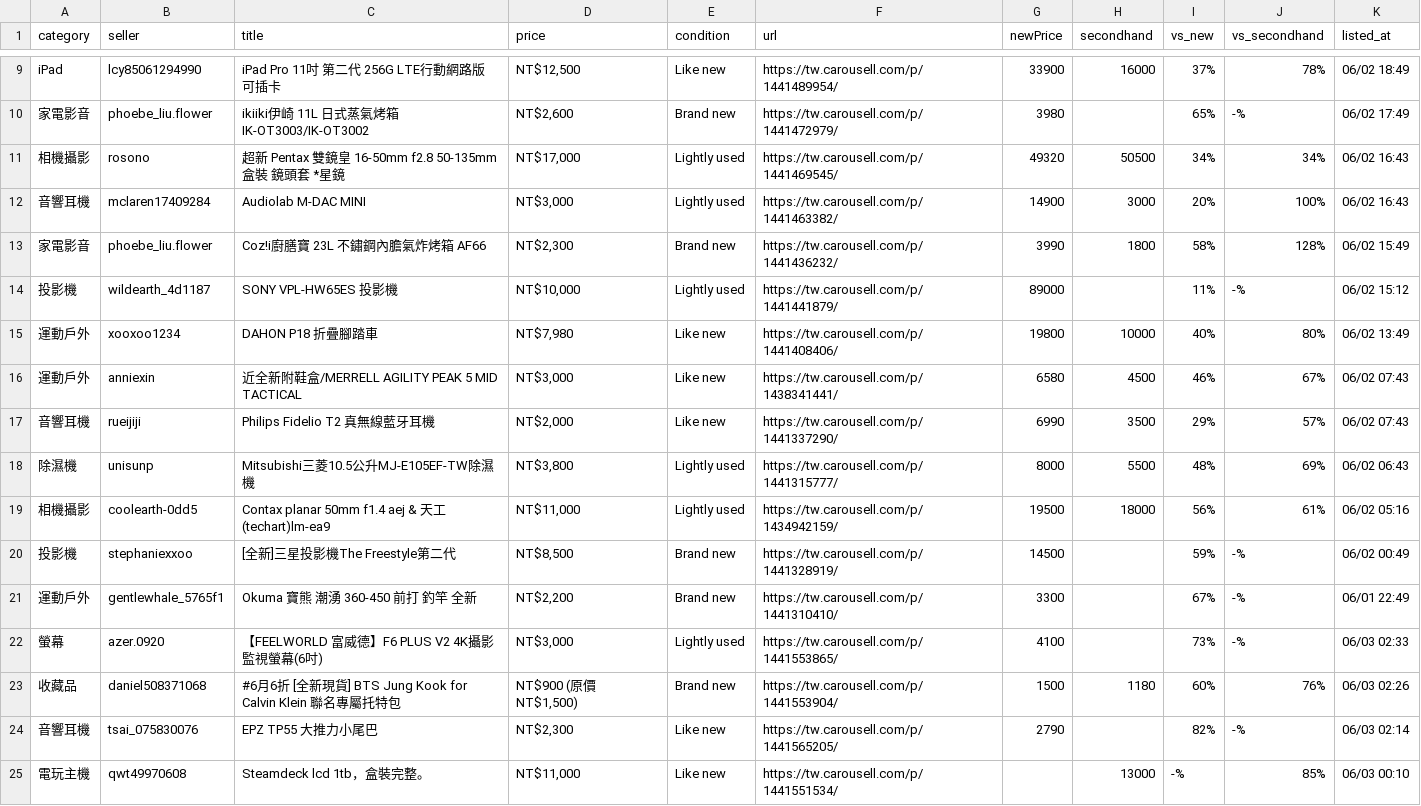
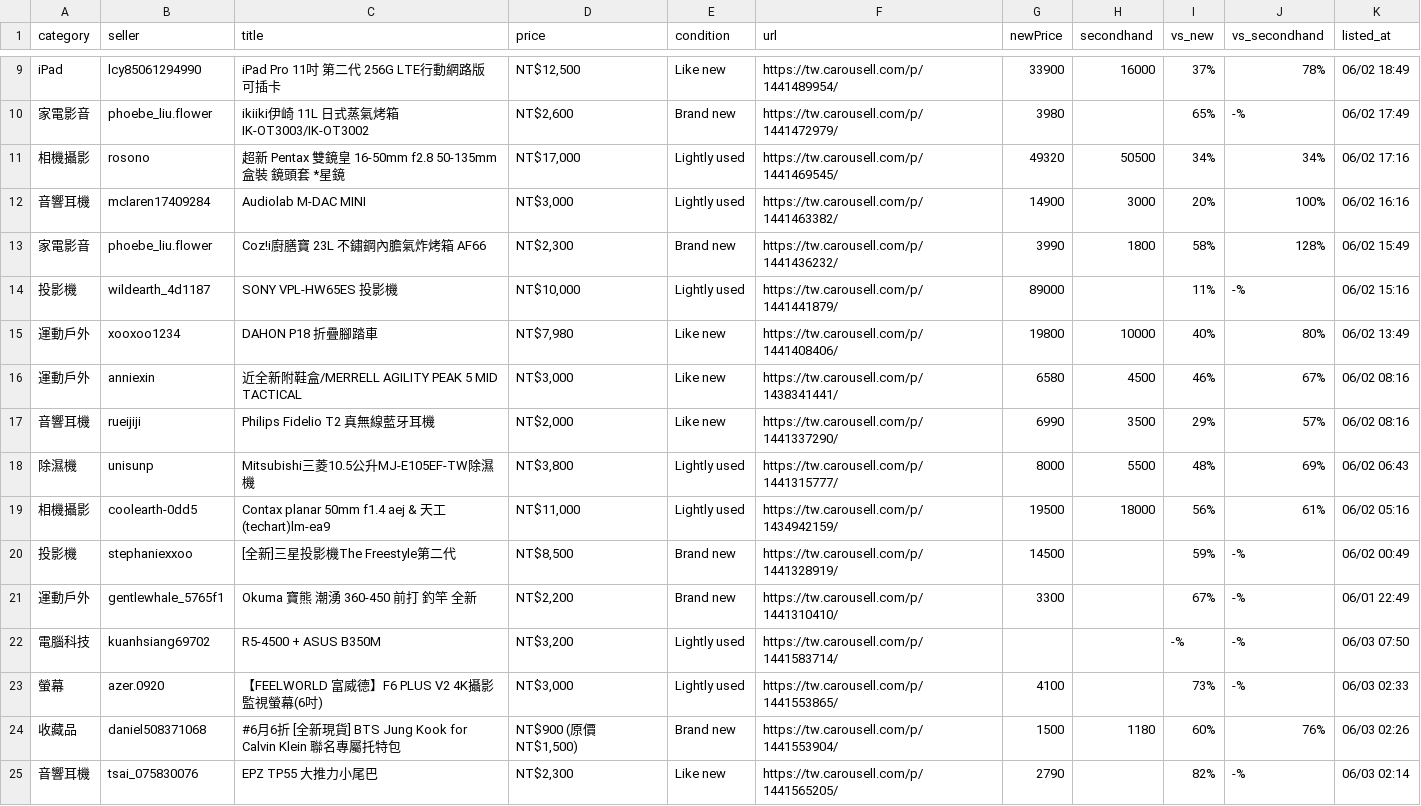
Before and after one commit to yangnim21029/cheap-product, a CSV file: outputs/carousell_wishlist_20260501.csv, drawn as a sheet; only a part is shown, gaps mark what is left out; the shorter side is filled out with more unchanged rows; the diff covers the shown part only.

Commit message:
patrol 425: 殺價+1 機會+1 (2 件 subagent, 2 auto-skip)
Subagent 驗 2 件 kuanhsiang69702 同賣家連發板U bundle:
- R5-4500 + ASUS B350M NT$3200 → negotiate (vsNew 69%, vsSF 82%)
  - BIOS 相容性風險 (Zen2 CPU 配 Zen1 晶片組)
- R5-3600 + MSI B350M NT$3200 → uncertain (vsNew 70%, vsSF 94%)

kuanhsiang69702 26 分鐘內連 2 件像清庫存
板U bundle vsNew 容易被新品低估, vsSF 才是真錨

累積 pending: 好貨 20 殺價 23 手動 34

```diff
--- a/outputs/carousell_wishlist_20260501.csv
+++ b/outputs/carousell_wishlist_20260501.csv
@@ -10,9 +10,9 @@ iPad|lcy85061294990|iPad Pro 11吋 第二代 256G LTE行動網路版 可插卡|N
 家電影音|phoebe_liu.flower|ikiiki伊崎 11L 日式蒸氣烤箱 IK-OT3003/IK-OT3002|NT$2,600|Brand new|https://tw.carousell.com/p/1441472979/|3980||65%|-%|06/02 17:49
-相機攝影|rosono|超新 Pentax 雙鏡皇 16-50mm f2.8 50-135mm 盒裝 鏡頭套 *星鏡|NT$17,000|Lightly used|https://tw.carousell.com/p/1441469545/|49320|50500|34%|34%|06/02 16:43
-音響耳機|mclaren17409284|Audiolab M-DAC MINI|NT$3,000|Lightly used|https://tw.carousell.com/p/1441463382/|14900|3000|20%|100%|06/02 16:43
+相機攝影|rosono|超新 Pentax 雙鏡皇 16-50mm f2.8 50-135mm 盒裝 鏡頭套 *星鏡|NT$17,000|Lightly used|https://tw.carousell.com/p/1441469545/|49320|50500|34%|34%|06/02 17:16
+音響耳機|mclaren17409284|Audiolab M-DAC MINI|NT$3,000|Lightly used|https://tw.carousell.com/p/1441463382/|14900|3000|20%|100%|06/02 16:16
 家電影音|phoebe_liu.flower|Coz!i廚膳寶 23L 不鏽鋼內膽氣炸烤箱 AF66|NT$2,300|Brand new|https://tw.carousell.com/p/1441436232/|3990|1800|58%|128%|06/02 15:49
-投影機|wildearth_4d1187|SONY VPL-HW65ES 投影機|NT$10,000|Lightly used|https://tw.carousell.com/p/1441441879/|89000||11%|-%|06/02 15:12
+投影機|wildearth_4d1187|SONY VPL-HW65ES 投影機|NT$10,000|Lightly used|https://tw.carousell.com/p/1441441879/|89000||11%|-%|06/02 15:16
 運動戶外|xooxoo1234|DAHON P18 折疊腳踏車|NT$7,980|Like new|https://tw.carousell.com/p/1441408406/|19800|10000|40%|80%|06/02 13:49
-運動戶外|anniexin|近全新附鞋盒/MERRELL AGILITY PEAK 5 MID TACTICAL|NT$3,000|Like new|https://tw.carousell.com/p/1438341441/|6580|4500|46%|67%|06/02 07:43
-音響耳機|rueijiji|Philips Fidelio T2 真無線藍牙耳機|NT$2,000|Like new|https://tw.carousell.com/p/1441337290/|6990|3500|29%|57%|06/02 07:43
+運動戶外|anniexin|近全新附鞋盒/MERRELL AGILITY PEAK 5 MID TACTICAL|NT$3,000|Like new|https://tw.carousell.com/p/1438341441/|6580|4500|46%|67%|06/02 08:16
+音響耳機|rueijiji|Philips Fidelio T2 真無線藍牙耳機|NT$2,000|Like new|https://tw.carousell.com/p/1441337290/|6990|3500|29%|57%|06/02 08:16
 除濕機|unisunp|Mitsubishi三菱10.5公升MJ-E105EF-TW除濕機|NT$3,800|Lightly used|https://tw.carousell.com/p/1441315777/|8000|5500|48%|69%|06/02 06:43
@@ -21,2 +21,3 @@ iPad|lcy85061294990|iPad Pro 11吋 第二代 256G LTE行動網路版 可插卡|N
 運動戶外|gentlewhale_5765f1|Okuma 寶熊 潮湧 360-450 前打 釣竿 全新|NT$2,200|Brand new|https://tw.carousell.com/p/1441310410/|3300||67%|-%|06/01 22:49
+電腦科技|kuanhsiang69702|R5-4500 + ASUS B350M|NT$3,200|Lightly used|https://tw.carousell.com/p/1441583714/|||-%|-%|06/03 07:50
 螢幕|azer.0920|【FEELWORLD 富威德】F6 PLUS V2 4K攝影監視螢幕(6吋)|NT$3,000|Lightly used|https://tw.carousell.com/p/1441553865/|4100||73%|-%|06/03 02:33
```
Also changed, not shown: 5 added rows, 4 removed rows and 11 edited cells elsewhere in this file, 6 other files.
